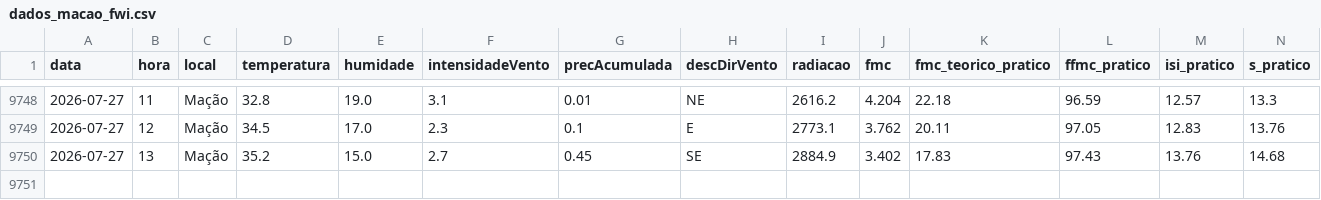
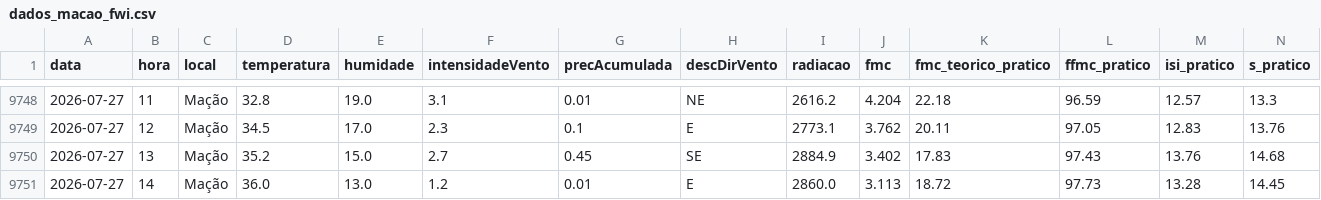
Before and after one commit to 23657/fwi-pipeline-ipt, a CSV file: dados_macao_fwi.csv, drawn as a sheet; only a part is shown, gaps mark what is left out; rows hold the shown columns only; the diff names each change by its address in the sheet, - before the commit and + after, or states it on an @@ line.

```diff
--- a/dados_macao_fwi.csv
+++ b/dados_macao_fwi.csv
+row 9751: 2026-07-27 | 14 | Mação | 36.0 | 13.0 | 1.2 | 0.01 | E | 2860.0 | 3.113 | 18.72 | 97.73 | 13.28 | 14.45
```
Also changed, not shown: dados_castanheira_de_pera_fwi.csv, dados_oleiros_fwi.csv, 1 other file.
